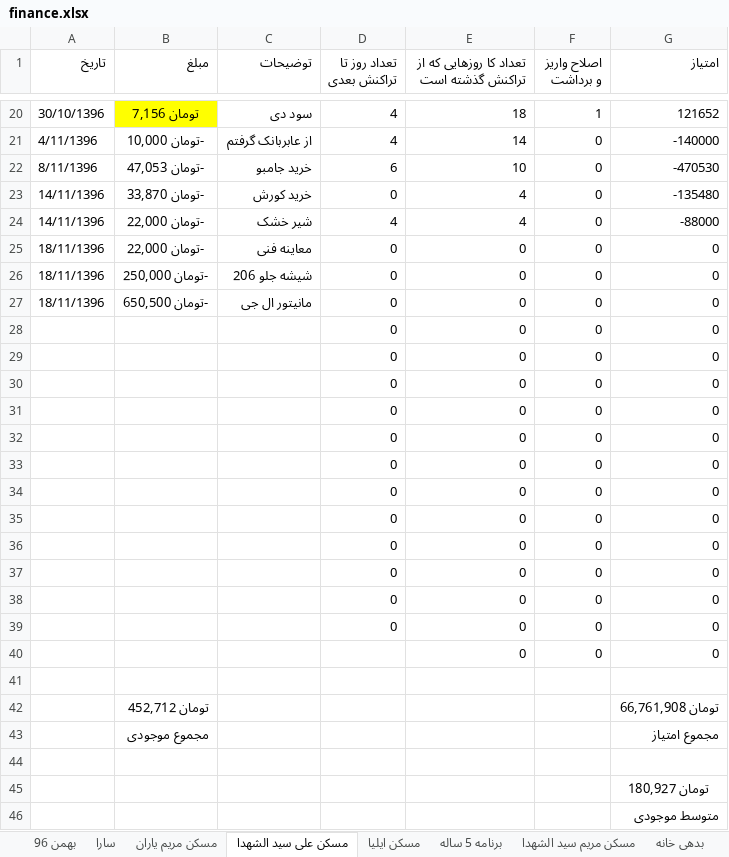
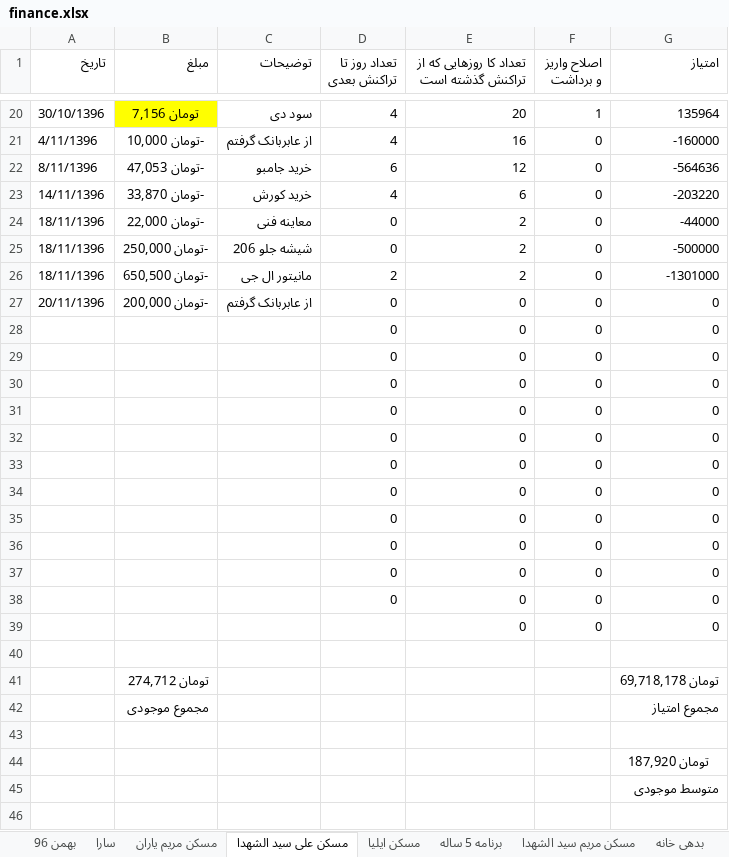
Before and after one commit to ali61n60/AudioDemo, an Excel workbook: AudioDemo/finance/finance.xlsx, sheet مسکن علی سید الشهدا, drawn as a sheet; only a part is shown, gaps mark what is left out; values as stored, in another font and other column widths than the file's, no borders; removed rows and columns are numbered as before the commit, all else as after; the diff covers the shown part only; the diff names each change by its address in the sheet, - before the commit and + after, or states it on an @@ line.

Commit message:
21/11/1396

```diff
--- a/AudioDemo/finance/finance.xlsx (sheet مسکن علی سید الشهدا)
+++ b/AudioDemo/finance/finance.xlsx (sheet مسکن علی سید الشهدا)
-E20: 18
+E20: 20
-G20 (امتیاز): 121652
+G20 (امتیاز): 135964
-E21: 14
+E21: 16
-G21 (امتیاز): -140000
+G21 (امتیاز): -160000
-E22: 10
+E22: 12
-G22 (امتیاز): -470530
+G22 (امتیاز): -564636
-D23 (تعداد روز تا تراکنش بعدی): 0
+D23 (تعداد روز تا تراکنش بعدی): 4
-E23: 4
+E23: 6
-G23 (امتیاز): -135480
+G23 (امتیاز): -203220
-row 24: 14/11/1396 | -تومان 22,000 | شیر خشک | 4 | 4 | 0 | -88000
-E24:E26: 0
+E24:E26: 2
-G24 (امتیاز): 0
+G24 (امتیاز): -44000
-G25 (امتیاز): 0
+G25 (امتیاز): -500000
-D26 (تعداد روز تا تراکنش بعدی): 0
+D26 (تعداد روز تا تراکنش بعدی): 2
-G26 (امتیاز): 0
+G26 (امتیاز): -1301000
-A27 (تاریخ): (empty)
+A27 (تاریخ): 20/11/1396
-B27 (مبلغ): (empty)
+B27 (مبلغ): -تومان 200,000
-C27 (توضیحات): (empty)
+C27 (توضیحات): از عابربانک گرفتم
-B41 (مبلغ): تومان 452,712
+B41 (مبلغ): تومان 274,712
-G41 (امتیاز): تومان 66,761,908
+G41 (امتیاز): تومان 69,718,178
-G44 (امتیاز): تومان 180,927
+G44 (امتیاز): تومان 187,920
```
Also changed, not shown: 36 edited cells elsewhere in this sheet, sheet برنامه 5 ساله, formulas that keep their value.
